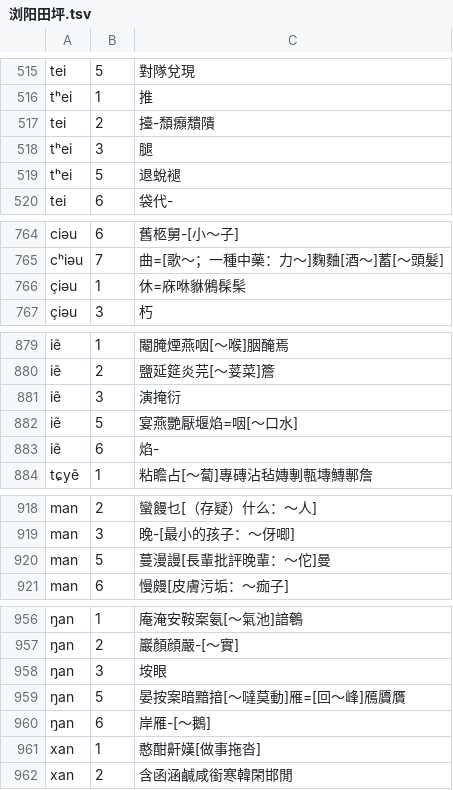
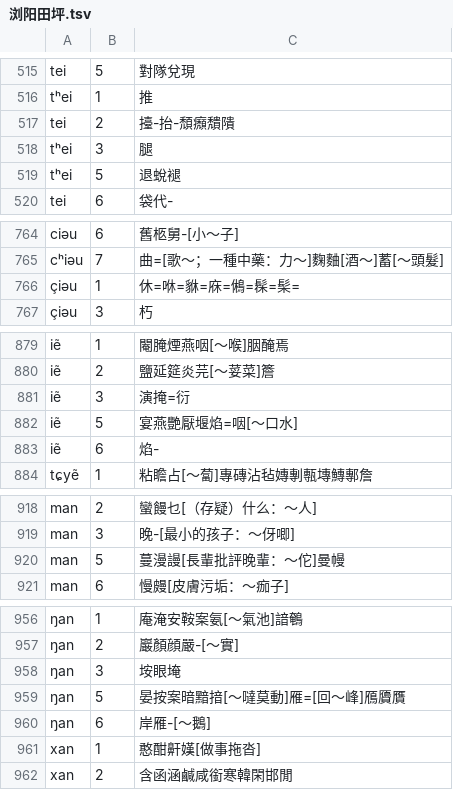
Before and after one commit to vearvip/LiuYangXiXiangHua, a TSV file: output/浏阳田坪.tsv, drawn as a sheet; only a part is shown, gaps mark what is left out; the diff covers the shown part only; the diff names each change by its address in the sheet, - before the commit and + after, or states it on an @@ line.

```diff
--- a/output/浏阳田坪.tsv
+++ b/output/浏阳田坪.tsv
-C517: 擡-頹㿗穨隤
+C517: 擡-抬-頹㿗穨隤
-C766: 休=庥咻貅鵂髹髤
+C766: 休=咻=貅=庥=鵂=髹=髤=
-C881: 演掩衍
+C881: 演掩=衍
-C920: 蔓漫謾[長輩批評晚輩：～佗]曼
+C920: 蔓漫謾[長輩批評晚輩：～佗]曼幔
-C958: 垵眼
+C958: 垵眼埯
```
Also changed, not shown: 10 edited cells elsewhere in this file, output/浏阳官桥.tsv, output/浏阳镇头.tsv.
